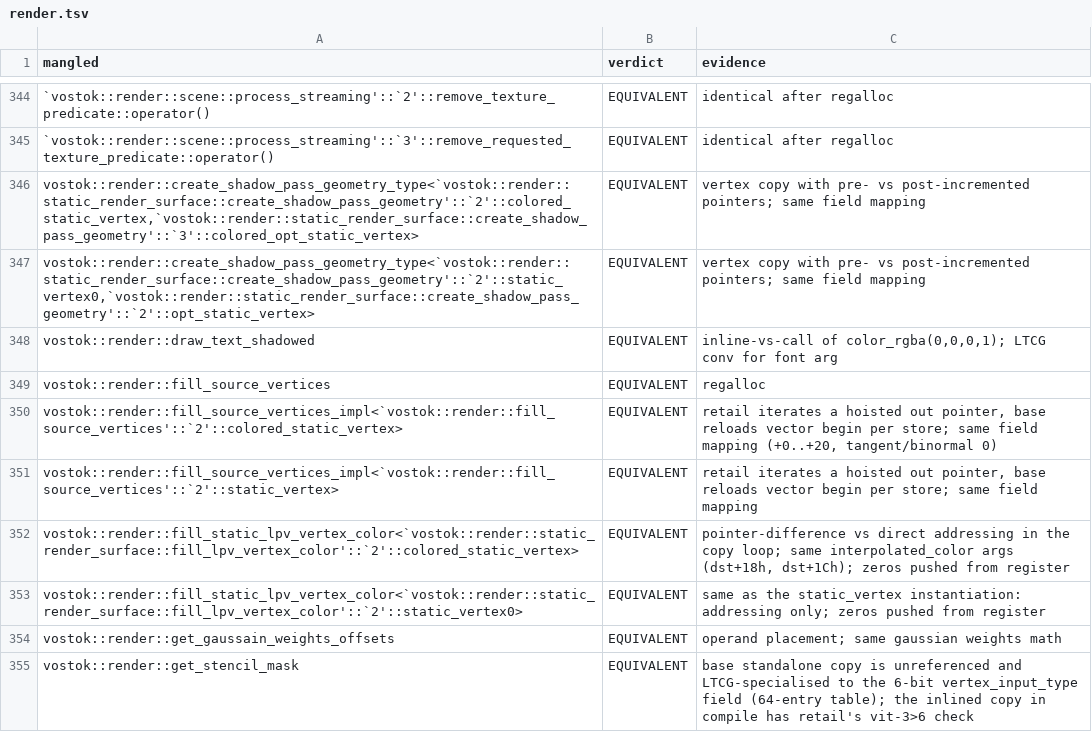
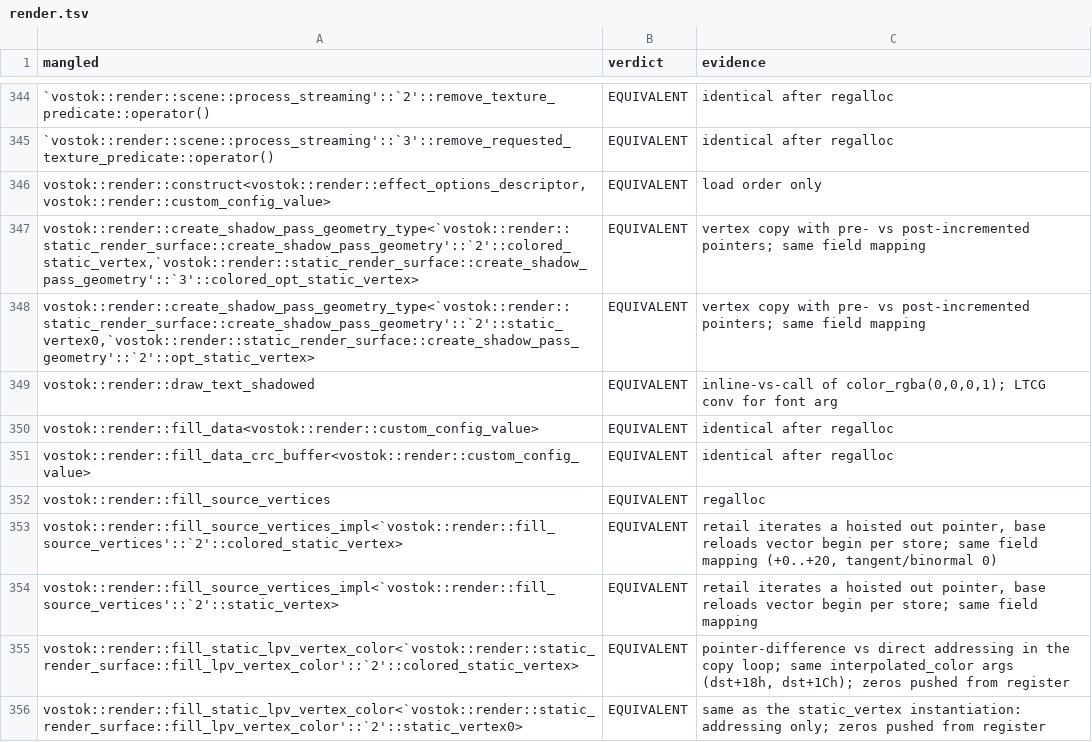
Before and after one commit to srp-survarium/vostok, a TSV file: docs/binary_matching/behavior_audit/render.tsv, drawn as a sheet; only a part is shown, gaps mark what is left out; the shorter side is filled out with more unchanged rows.

```diff
--- a/docs/binary_matching/behavior_audit/render.tsv
+++ b/docs/binary_matching/behavior_audit/render.tsv
@@ -345,2 +345,3 @@ mangled	verdict	evidence
 `vostok::render::scene::process_streaming'::`3'::remove_requested_texture_predicate::operator()	EQUIVALENT	identical after regalloc
+vostok::render::construct<vostok::render::effect_options_descriptor,vostok::render::custom_config_value>	EQUIVALENT	load order only
 vostok::render::create_shadow_pass_geometry_type<`vostok::render::static_render_surface::create_shadow_pass_geometry'::`2'::colored_static_vertex,`vostok::render::static_render_surface::create_shadow_pass_geometry'::`3'::colored_opt_static_vertex>	EQUIVALENT	vertex copy with pre- vs post-incremented pointers; same field mapping
@@ -348,2 +349,4 @@ vostok::render::create_shadow_pass_geometry_type<`vostok::render::static_render_
 vostok::render::draw_text_shadowed	EQUIVALENT	inline-vs-call of color_rgba(0,0,0,1); LTCG conv for font arg
+vostok::render::fill_data<vostok::render::custom_config_value>	EQUIVALENT	identical after regalloc
+vostok::render::fill_data_crc_buffer<vostok::render::custom_config_value>	EQUIVALENT	identical after regalloc
 vostok::render::fill_source_vertices	EQUIVALENT	regalloc
```
